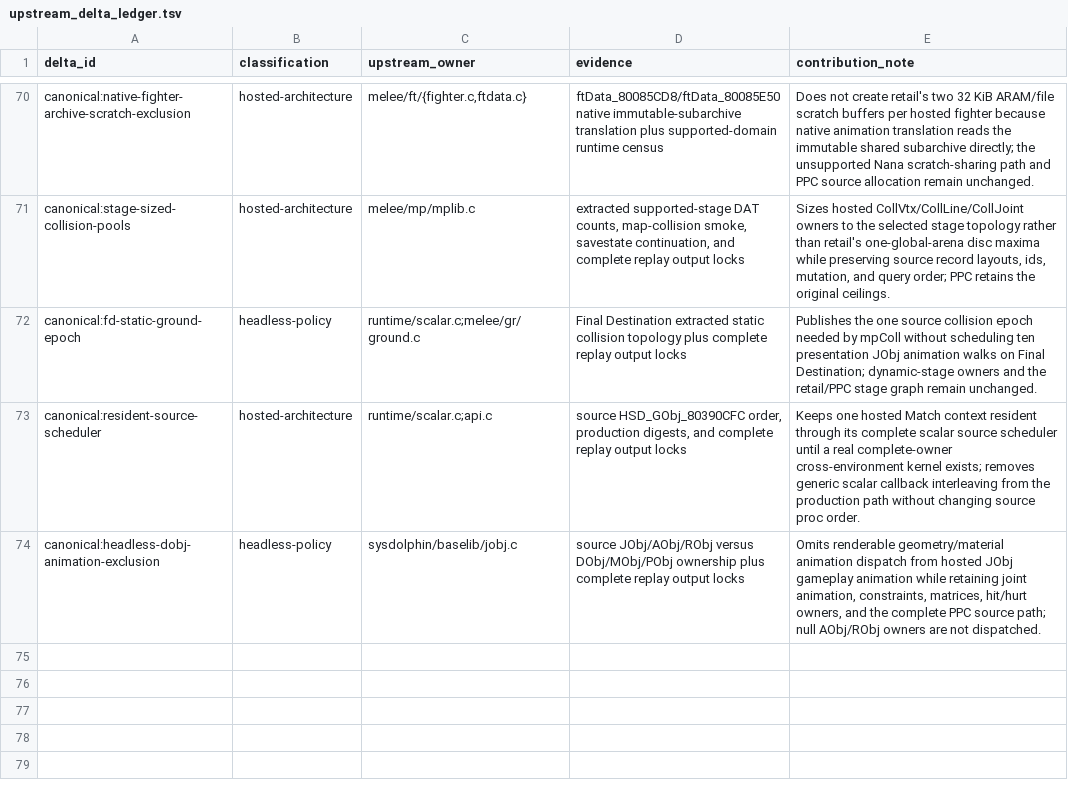
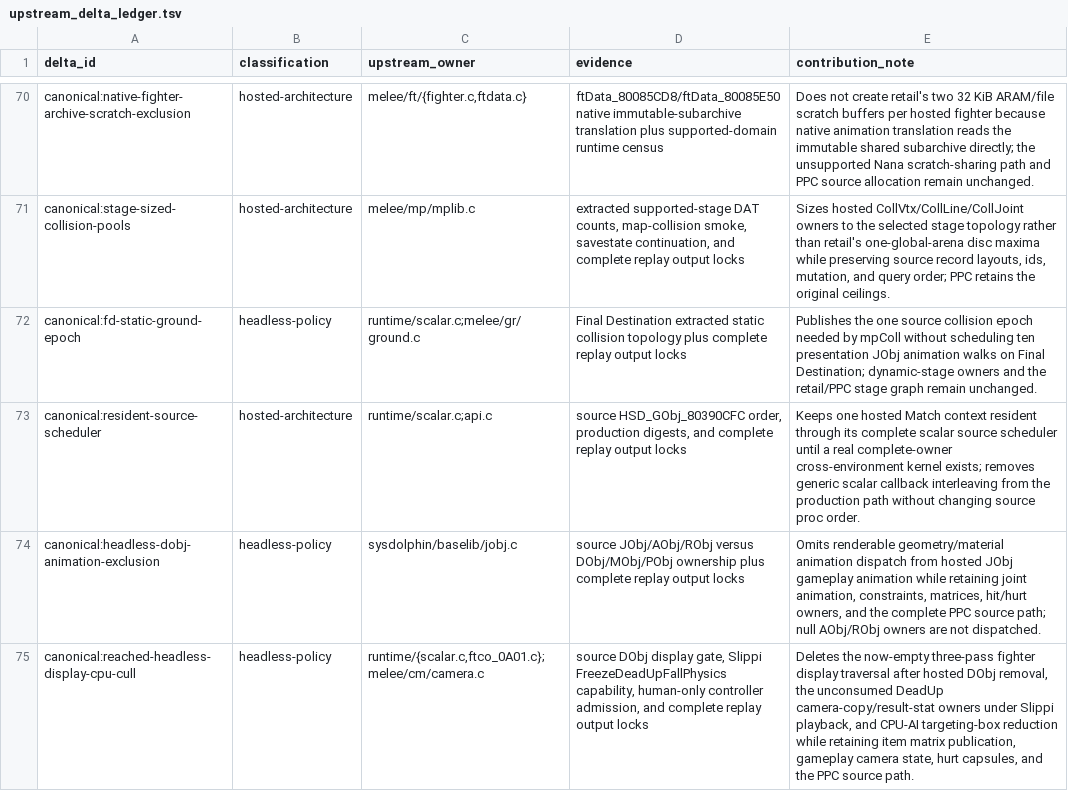
Before and after one commit to kyhavlov/melee-sim-light, a TSV file: src/melee_core/upstream_delta_ledger.tsv, drawn as a sheet; only a part is shown, gaps mark what is left out; the diff names each change by its address in the sheet, - before the commit and + after, or states it on an @@ line.

Commit message:
Cull reached headless display and CPU owners

```diff
--- a/src/melee_core/upstream_delta_ledger.tsv
+++ b/src/melee_core/upstream_delta_ledger.tsv
+row 75: canonical:reached-headless-display-cpu-cull | headless-policy | runtime/{scalar.c,ftco_0A01.c};melee/cm/camera.c | source DObj display gate, Slippi FreezeDeadUpFallPhysics capability, human-only controller admission, and complete replay output locks | Deletes the now-empty three-pass fighter display traversal after hosted DObj removal, the unconsumed DeadUp camera-copy/result-stat owners under Slippi playback, and CPU-AI targeting-box reduction while retaining item matrix publication, gameplay camera state, hurt capsules, and the PPC source path.
```
Also changed, not shown: 5 other files.
